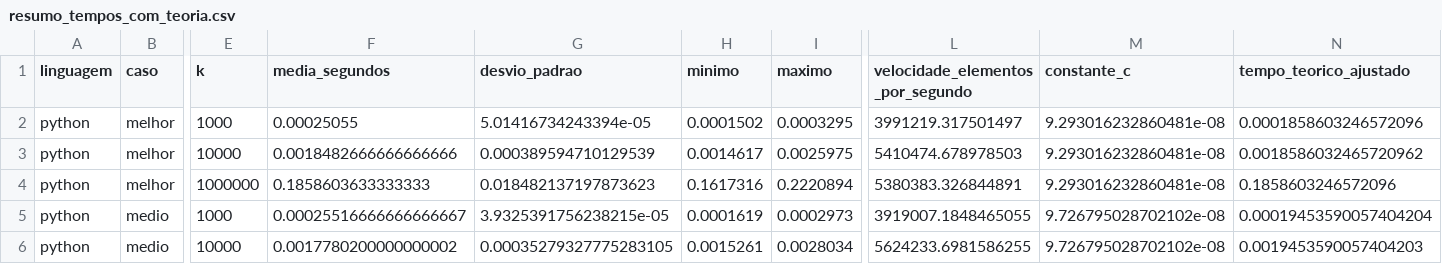
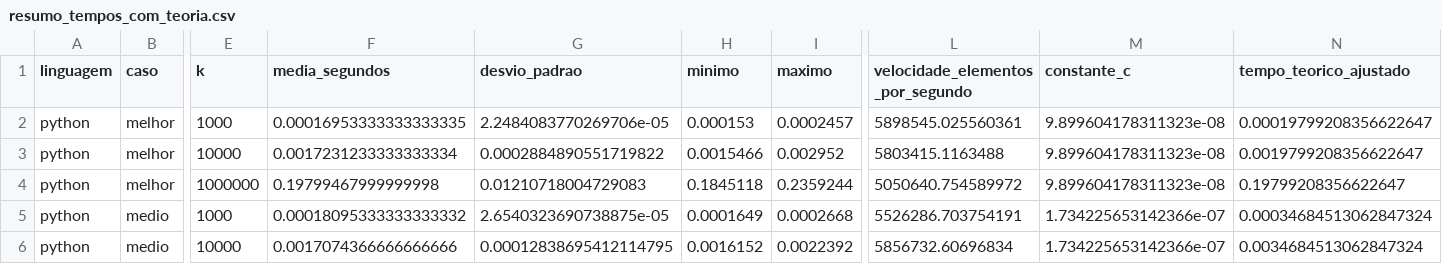
Before and after one commit to Fyre-Flye/Equipe7_TCB, a CSV file: analise/tabelas/resumo_tempos_com_teoria.csv, drawn as a sheet; only a part is shown, gaps mark what is left out; the diff covers the shown part only; the diff names each change by its address in the sheet, - before the commit and + after, or states it on an @@ line.

```diff
--- a/analise/tabelas/resumo_tempos_com_teoria.csv
+++ b/analise/tabelas/resumo_tempos_com_teoria.csv
-F2 (media_segundos): 0.00025055
+F2 (media_segundos): 0.00016953333333333335
-G2 (desvio_padrao): 5.01416734243394e-05
+G2 (desvio_padrao): 2.2484083770269706e-05
-H2 (minimo): 0.0001502
+H2 (minimo): 0.000153
-I2 (maximo): 0.0003295
+I2 (maximo): 0.0002457
-L2 (velocidade_elementos_por_segundo): 3991219.317501497
+L2 (velocidade_elementos_por_segundo): 5898545.025560361
-M2:M4 (constante_c): 9.293016232860481e-08
+M2:M4 (constante_c): 9.899604178311323e-08
-N2 (tempo_teorico_ajustado): 0.0001858603246572096
+N2 (tempo_teorico_ajustado): 0.00019799208356622647
-F3 (media_segundos): 0.0018482666666666666
+F3 (media_segundos): 0.0017231233333333334
-G3 (desvio_padrao): 0.000389594710129539
+G3 (desvio_padrao): 0.0002884890551719822
-H3 (minimo): 0.0014617
+H3 (minimo): 0.0015466
-I3 (maximo): 0.0025975
+I3 (maximo): 0.002952
-L3 (velocidade_elementos_por_segundo): 5410474.678978503
+L3 (velocidade_elementos_por_segundo): 5803415.1163488
-N3 (tempo_teorico_ajustado): 0.0018586032465720962
+N3 (tempo_teorico_ajustado): 0.0019799208356622647
-F4 (media_segundos): 0.1858603633333333
+F4 (media_segundos): 0.19799467999999998
-G4 (desvio_padrao): 0.018482137197873623
+G4 (desvio_padrao): 0.01210718004729083
-H4 (minimo): 0.1617316
+H4 (minimo): 0.1845118
-I4 (maximo): 0.2220894
+I4 (maximo): 0.2359244
-L4 (velocidade_elementos_por_segundo): 5380383.326844891
+L4 (velocidade_elementos_por_segundo): 5050640.754589972
-N4 (tempo_teorico_ajustado): 0.1858603246572096
+N4 (tempo_teorico_ajustado): 0.19799208356622647
-F5 (media_segundos): 0.00025516666666666667
+F5 (media_segundos): 0.00018095333333333332
-G5 (desvio_padrao): 3.9325391756238215e-05
+G5 (desvio_padrao): 2.6540323690738875e-05
-H5 (minimo): 0.0001619
+H5 (minimo): 0.0001649
-I5 (maximo): 0.0002973
+I5 (maximo): 0.0002668
-L5 (velocidade_elementos_por_segundo): 3919007.1848465055
+L5 (velocidade_elementos_por_segundo): 5526286.703754191
-M5:M6 (constante_c): 9.726795028702102e-08
+M5:M6 (constante_c): 1.734225653142366e-07
-N5 (tempo_teorico_ajustado): 0.00019453590057404204
+N5 (tempo_teorico_ajustado): 0.00034684513062847324
-F6 (media_segundos): 0.0017780200000000002
+F6 (media_segundos): 0.0017074366666666666
-G6 (desvio_padrao): 0.00035279327775283105
+G6 (desvio_padrao): 0.00012838695412114795
-H6 (minimo): 0.0015261
+H6 (minimo): 0.0016152
-I6 (maximo): 0.0028034
+I6 (maximo): 0.0022392
-L6 (velocidade_elementos_por_segundo): 5624233.6981586255
+L6 (velocidade_elementos_por_segundo): 5856732.60696834
-N6 (tempo_teorico_ajustado): 0.0019453590057404203
+N6 (tempo_teorico_ajustado): 0.0034684513062847324
```
Also changed, not shown: 90 edited cells elsewhere in this file, analise/dados/resultados_python.csv, analise/dados/resultados_python_variacao_k.csv, 26 other files.
